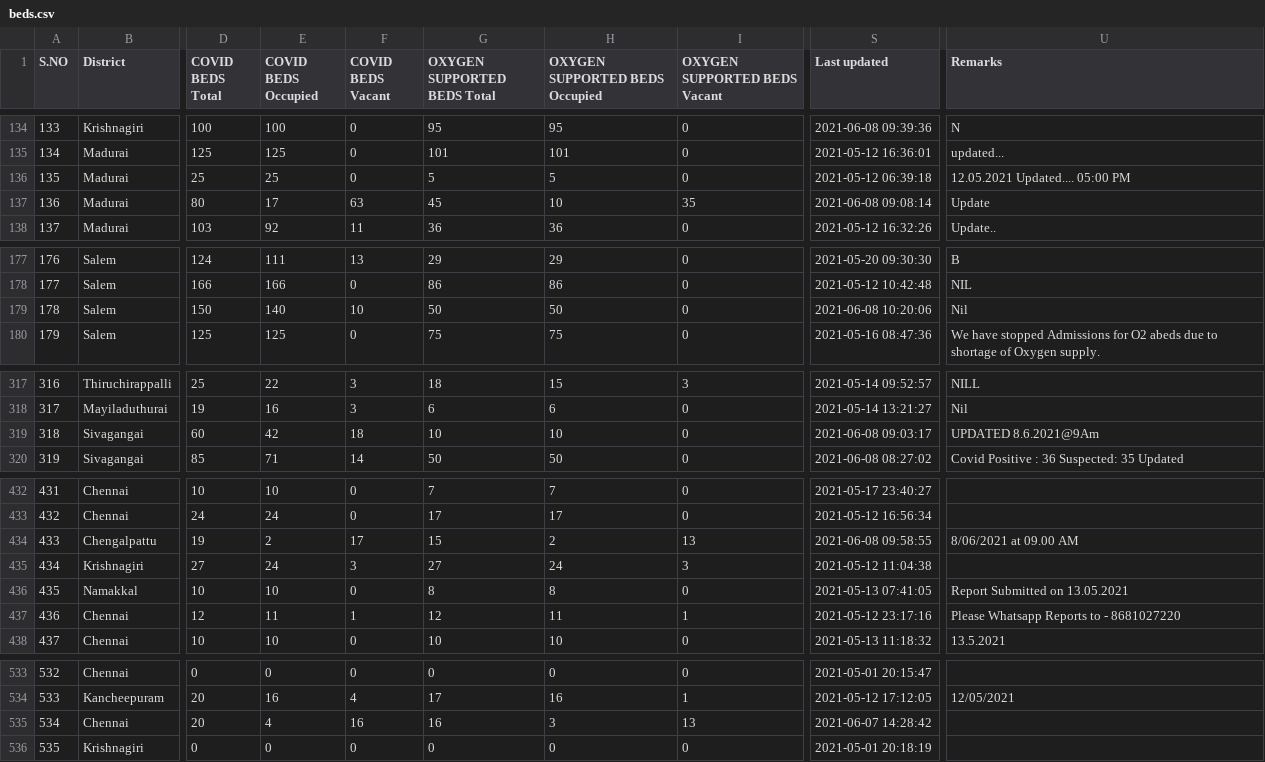
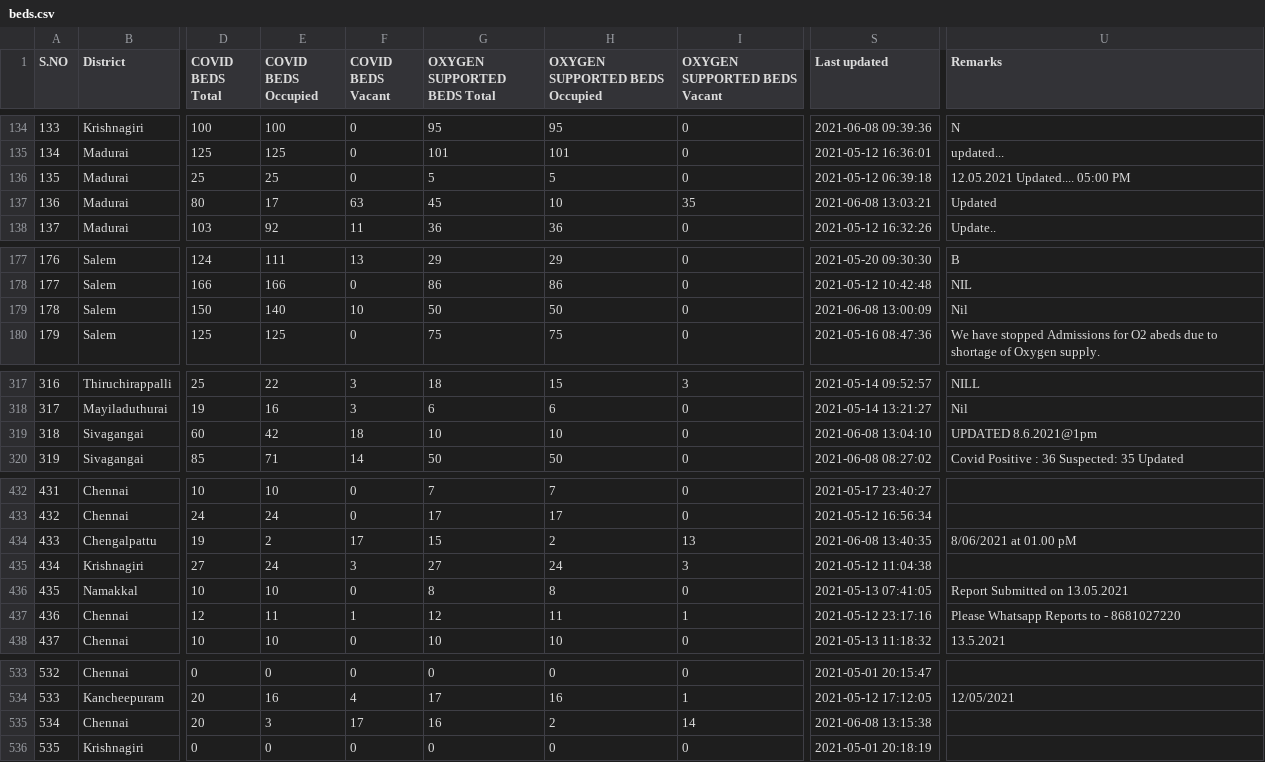
Before and after one commit to stopcoronatn/stopcoronatn.github.io, a CSV file: data/beds.csv, drawn as a sheet; only a part is shown, gaps mark what is left out; the diff covers the shown part only; the diff names each change by its address in the sheet, - before the commit and + after, or states it on an @@ line.

```diff
--- a/data/beds.csv
+++ b/data/beds.csv
-S137 (Last updated): 2021-06-08 09:08:14
+S137 (Last updated): 2021-06-08 13:03:21
-U137 (Remarks): Update
+U137 (Remarks): Updated
-S179 (Last updated): 2021-06-08 10:20:06
+S179 (Last updated): 2021-06-08 13:00:09
-S319 (Last updated): 2021-06-08 09:03:17
+S319 (Last updated): 2021-06-08 13:04:10
-U319 (Remarks): UPDATED 8.6.2021@9Am
+U319 (Remarks): UPDATED 8.6.2021@1pm
-S434 (Last updated): 2021-06-08 09:58:55
+S434 (Last updated): 2021-06-08 13:40:35
-U434 (Remarks): 8/06/2021 at 09.00 AM
+U434 (Remarks): 8/06/2021 at 01.00 pM
-E535 (COVID BEDS Occupied): 4
+E535 (COVID BEDS Occupied): 3
-F535 (COVID BEDS Vacant): 16
+F535 (COVID BEDS Vacant): 17
-H535 (OXYGEN SUPPORTED BEDS Occupied): 3
+H535 (OXYGEN SUPPORTED BEDS Occupied): 2
-I535 (OXYGEN SUPPORTED BEDS Vacant): 13
+I535 (OXYGEN SUPPORTED BEDS Vacant): 14
-S535 (Last updated): 2021-06-07 14:28:42
+S535 (Last updated): 2021-06-08 13:15:38
```
Also changed, not shown: 37 edited cells elsewhere in this file.
